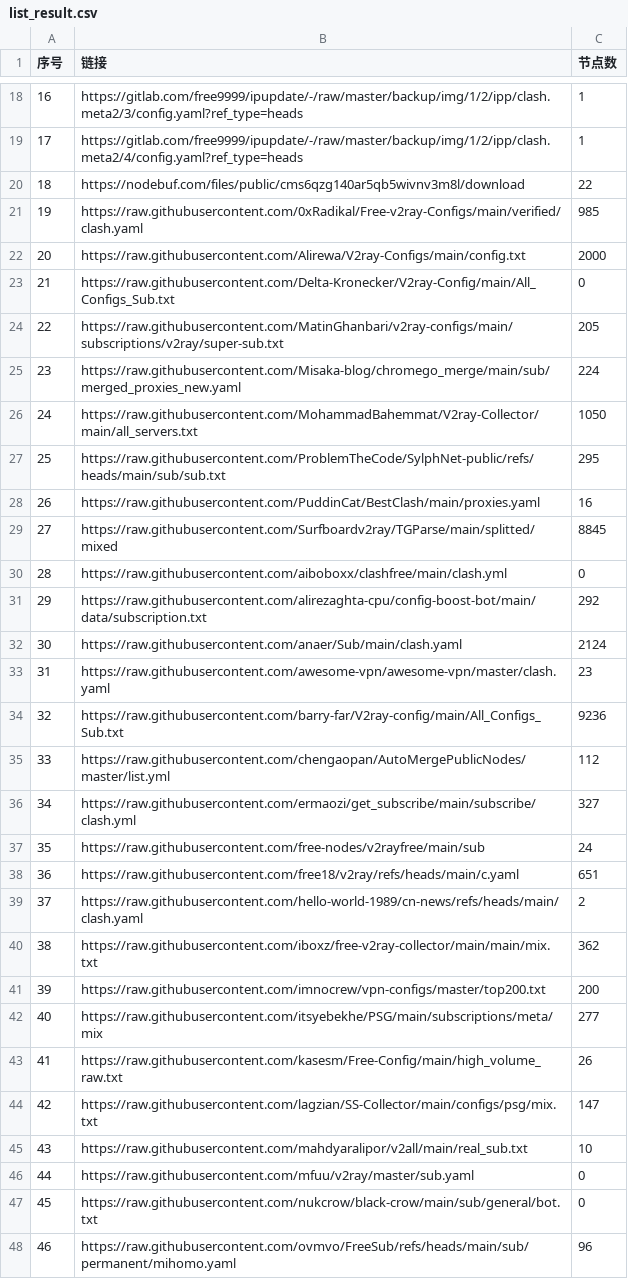
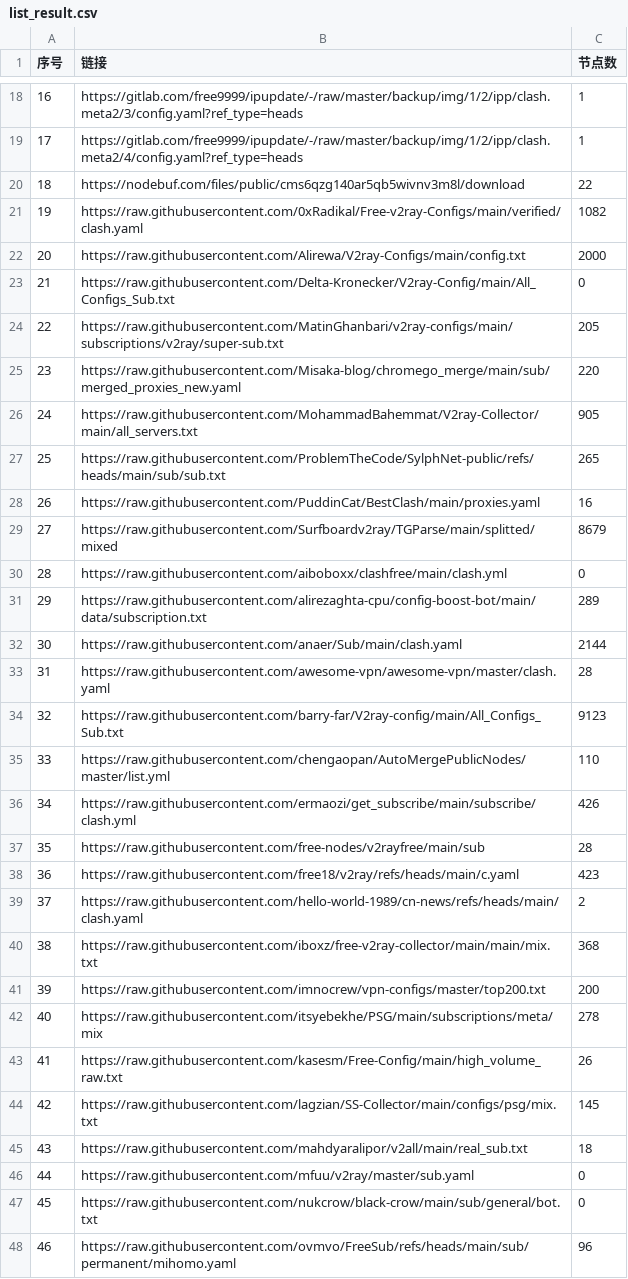
Before and after one commit to softttfc/clashcode, a CSV file: list_result.csv, drawn as a sheet; only a part is shown, gaps mark what is left out; the diff covers the shown part only.

```diff
--- a/list_result.csv
+++ b/list_result.csv
@@ -20,3 +20,3 @@
 18,https://nodebuf.com/files/public/cms6qzg140ar5qb5wivnv3m8l/download,22
-19,https://raw.githubusercontent.com/0xRadikal/Free-v2ray-Configs/main/verified/clash.yaml,985
+19,https://raw.githubusercontent.com/0xRadikal/Free-v2ray-Configs/main/verified/clash.yaml,1082
 20,https://raw.githubusercontent.com/Alirewa/V2ray-Configs/main/config.txt,2000
@@ -24,23 +24,23 @@
 22,https://raw.githubusercontent.com/MatinGhanbari/v2ray-configs/main/subscriptions/v2ray/super-sub.txt,205
-23,https://raw.githubusercontent.com/Misaka-blog/chromego_merge/main/sub/merged_proxies_new.yaml,224
-24,https://raw.githubusercontent.com/MohammadBahemmat/V2ray-Collector/main/all_servers.txt,1050
-25,https://raw.githubusercontent.com/ProblemTheCode/SylphNet-public/refs/heads/main/sub/sub.txt,295
+23,https://raw.githubusercontent.com/Misaka-blog/chromego_merge/main/sub/merged_proxies_new.yaml,220
+24,https://raw.githubusercontent.com/MohammadBahemmat/V2ray-Collector/main/all_servers.txt,905
+25,https://raw.githubusercontent.com/ProblemTheCode/SylphNet-public/refs/heads/main/sub/sub.txt,265
 26,https://raw.githubusercontent.com/PuddinCat/BestClash/main/proxies.yaml,16
-27,https://raw.githubusercontent.com/Surfboardv2ray/TGParse/main/splitted/mixed,8845
+27,https://raw.githubusercontent.com/Surfboardv2ray/TGParse/main/splitted/mixed,8679
 28,https://raw.githubusercontent.com/aiboboxx/clashfree/main/clash.yml,0
-29,https://raw.githubusercontent.com/alirezaghta-cpu/config-boost-bot/main/data/subscription.txt,292
-30,https://raw.githubusercontent.com/anaer/Sub/main/clash.yaml,2124
-31,https://raw.githubusercontent.com/awesome-vpn/awesome-vpn/master/clash.yaml,23
-32,https://raw.githubusercontent.com/barry-far/V2ray-config/main/All_Configs_Sub.txt,9236
-33,https://raw.githubusercontent.com/chengaopan/AutoMergePublicNodes/master/list.yml,112
-34,https://raw.githubusercontent.com/ermaozi/get_subscribe/main/subscribe/clash.yml,327
-35,https://raw.githubusercontent.com/free-nodes/v2rayfree/main/sub,24
-36,https://raw.githubusercontent.com/free18/v2ray/refs/heads/main/c.yaml,651
+29,https://raw.githubusercontent.com/alirezaghta-cpu/config-boost-bot/main/data/subscription.txt,289
+30,https://raw.githubusercontent.com/anaer/Sub/main/clash.yaml,2144
+31,https://raw.githubusercontent.com/awesome-vpn/awesome-vpn/master/clash.yaml,28
+32,https://raw.githubusercontent.com/barry-far/V2ray-config/main/All_Configs_Sub.txt,9123
+33,https://raw.githubusercontent.com/chengaopan/AutoMergePublicNodes/master/list.yml,110
+34,https://raw.githubusercontent.com/ermaozi/get_subscribe/main/subscribe/clash.yml,426
+35,https://raw.githubusercontent.com/free-nodes/v2rayfree/main/sub,28
+36,https://raw.githubusercontent.com/free18/v2ray/refs/heads/main/c.yaml,423
 37,https://raw.githubusercontent.com/hello-world-1989/cn-news/refs/heads/main/clash.yaml,2
-38,https://raw.githubusercontent.com/iboxz/free-v2ray-collector/main/main/mix.txt,362
+38,https://raw.githubusercontent.com/iboxz/free-v2ray-collector/main/main/mix.txt,368
 39,https://raw.githubusercontent.com/imnocrew/vpn-configs/master/top200.txt,200
-40,https://raw.githubusercontent.com/itsyebekhe/PSG/main/subscriptions/meta/mix,277
+40,https://raw.githubusercontent.com/itsyebekhe/PSG/main/subscriptions/meta/mix,278
 41,https://raw.githubusercontent.com/kasesm/Free-Config/main/high_volume_raw.txt,26
-42,https://raw.githubusercontent.com/lagzian/SS-Collector/main/configs/psg/mix.txt,147
-43,https://raw.githubusercontent.com/mahdyaralipor/v2all/main/real_sub.txt,10
+42,https://raw.githubusercontent.com/lagzian/SS-Collector/main/configs/psg/mix.txt,145
+43,https://raw.githubusercontent.com/mahdyaralipor/v2all/main/real_sub.txt,18
 44,https://raw.githubusercontent.com/mfuu/v2ray/master/sub.yaml,0
```
Also changed, not shown: 12 edited cells elsewhere in this file, 45 other files.
